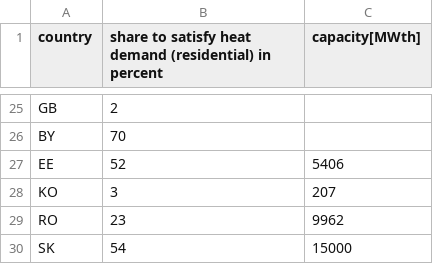
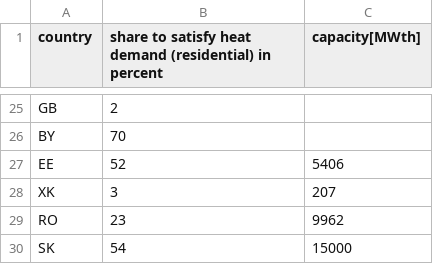
Before and after one commit to ayshaC/pypsa-eur, a CSV file: data/district_heat_share.csv, drawn as a sheet; only a part is shown, gaps mark what is left out.

```diff
--- a/data/district_heat_share.csv
+++ b/data/district_heat_share.csv
@@ -27,3 +27,3 @@ BY,70,
 EE,52,5406
-KO,3,207
+XK,3,207
 RO,23,9962
```
Also changed, not shown: data/era5-annual-HDD-per-country.csv, data/era5-annual-runoff-per-country.csv, 15 other files.
